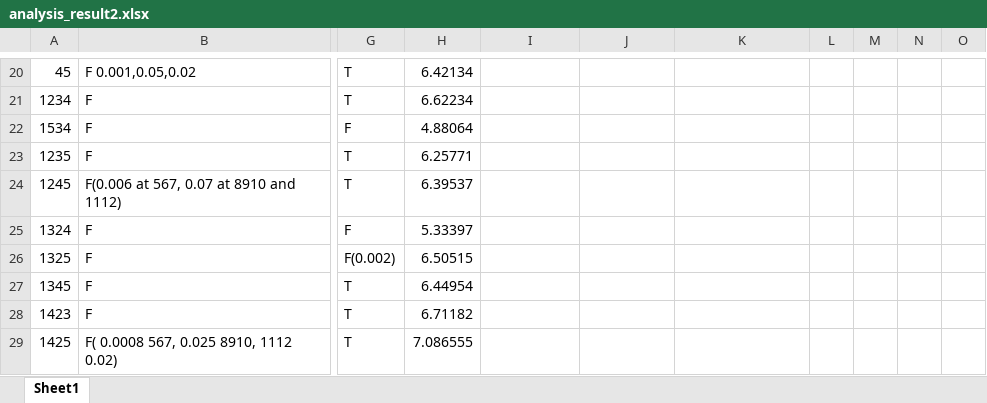
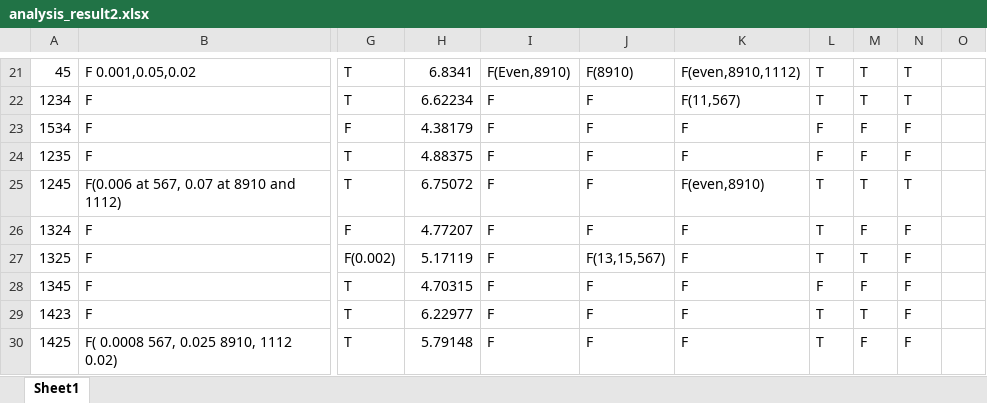
Before and after one commit to leolincoln/athelets, an Excel workbook: analysis_result2.xlsx, sheet Sheet1, drawn as a sheet; only a part is shown, gaps mark what is left out; values as stored, in another font and other column widths than the file's, no borders; addresses are those after the commit; the diff covers the shown part only; the diff names each change by its address in the sheet, - before the commit and + after, or states it on an @@ line.

```diff
--- a/analysis_result2.xlsx (sheet Sheet1)
+++ b/analysis_result2.xlsx (sheet Sheet1)
-H21: 6.42134
+H21: 6.8341
-I21: (empty)
+I21: F(Even,8910)
-J21: (empty)
+J21: F(8910)
-K21: (empty)
+K21: F(even,8910,1112)
-L21:L22: (empty)
+L21:L22: T
-M21:M22: (empty)
+M21:M22: T
-N21:N22: (empty)
+N21:N22: T
-I22:I30: (empty)
+I22:I30: F
-J22:J26: (empty)
+J22:J26: F
-K22: (empty)
+K22: F(11,567)
-H23: 4.88064
+H23: 4.38179
-K23:K24: (empty)
+K23:K24: F
-L23:L24: (empty)
+L23:L24: F
-M23:M24: (empty)
+M23:M24: F
-N23:N24: (empty)
+N23:N24: F
-H24: 6.25771
+H24: 4.88375
-H25: 6.39537
+H25: 6.75072
-K25: (empty)
+K25: F(even,8910)
-L25:L27: (empty)
+L25:L27: T
-M25: (empty)
+M25: T
-N25: (empty)
+N25: T
-H26: 5.33397
+H26: 4.77207
-K26:K30: (empty)
+K26:K30: F
-M26: (empty)
+M26: F
-N26:N30: (empty)
+N26:N30: F
-H27: 6.50515
+H27: 5.17119
-J27: (empty)
+J27: F(13,15,567)
-M27: (empty)
+M27: T
-H28: 6.44954
+H28: 4.70315
-J28:J30: (empty)
+J28:J30: F
-L28: (empty)
+L28: F
-M28: (empty)
+M28: F
-H29: 6.71182
+H29: 6.22977
-L29:L30: (empty)
+L29:L30: T
-M29: (empty)
+M29: T
-H30: 7.086555
+H30: 5.79148
-M30: (empty)
+M30: F
```
Also changed, not shown: 5 added rows, 116 edited cells and cell formats elsewhere in this sheet, 3 other files.
